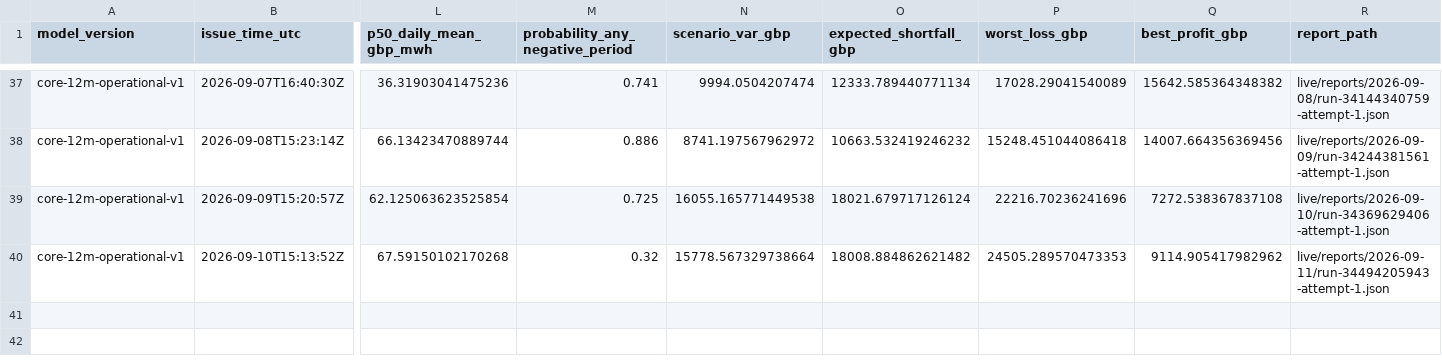
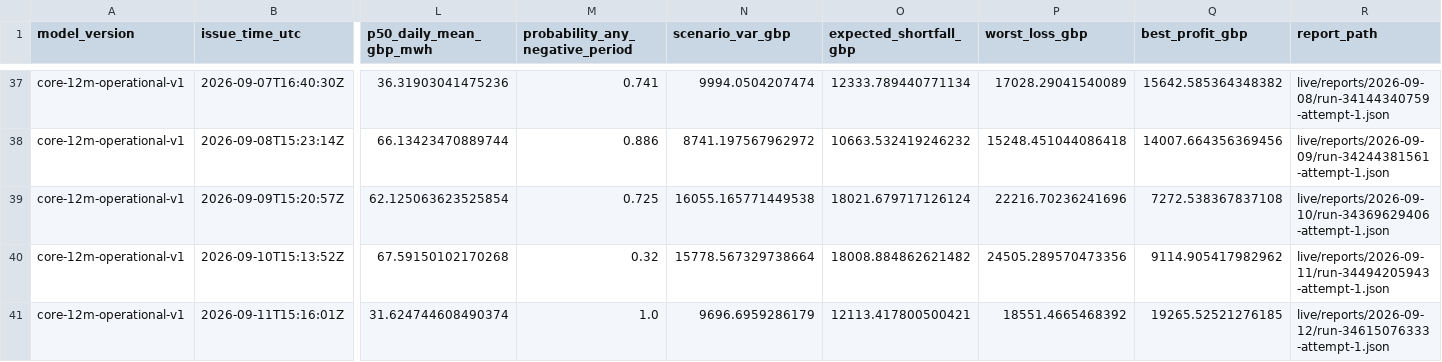
Before and after one commit to Evanssdas/GB-Platform-2, a CSV file: live/risk_log.csv, drawn as a sheet; only a part is shown, gaps mark what is left out; rows hold the shown columns only; the diff names each change by its address in the sheet, - before the commit and + after, or states it on an @@ line.

```diff
--- a/live/risk_log.csv
+++ b/live/risk_log.csv
-P40 (worst_loss_gbp): 24505.289570473353
+P40 (worst_loss_gbp): 24505.289570473356
+row 41: core-12m-operational-v1 | 2026-09-11T15:16:01Z | 31.624744608490374 | 1.0 | 9696.6959286179 | 12113.417800500421 | 18551.4665468392 | 19265.52521276185 | live/reports/2026-09-12/run-34615076333-attempt-1.json
```
Also changed, not shown: logs/daily_summary.csv, logs/forecast_history.csv, 17 other files.
